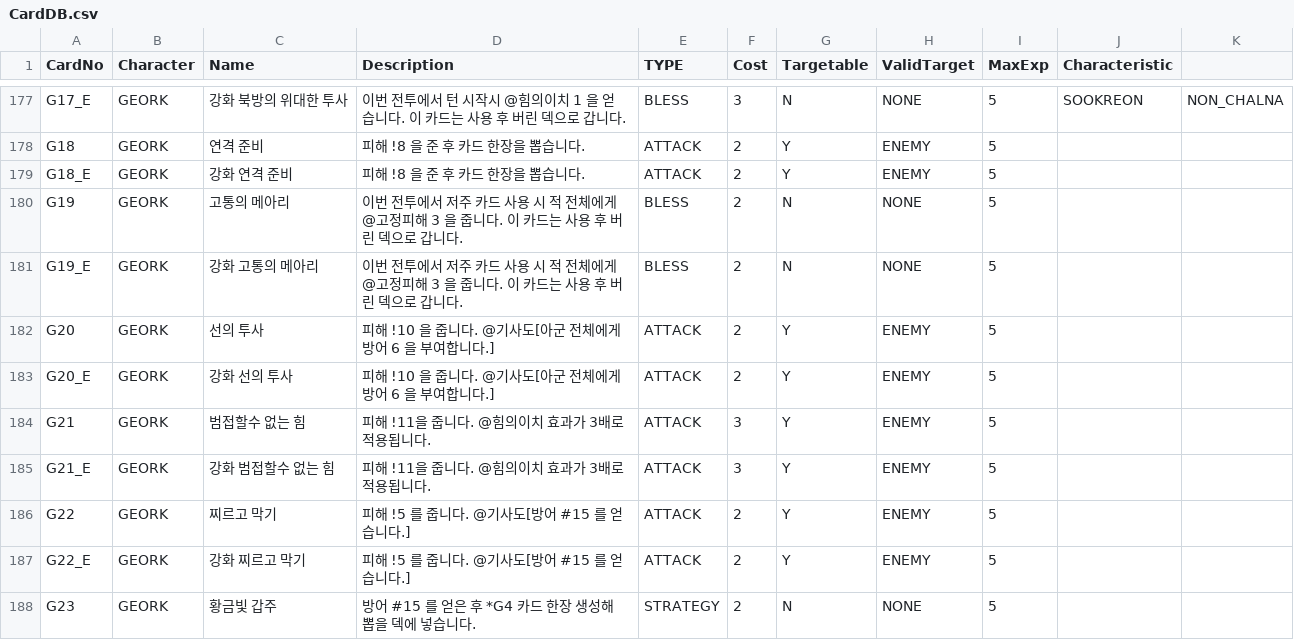
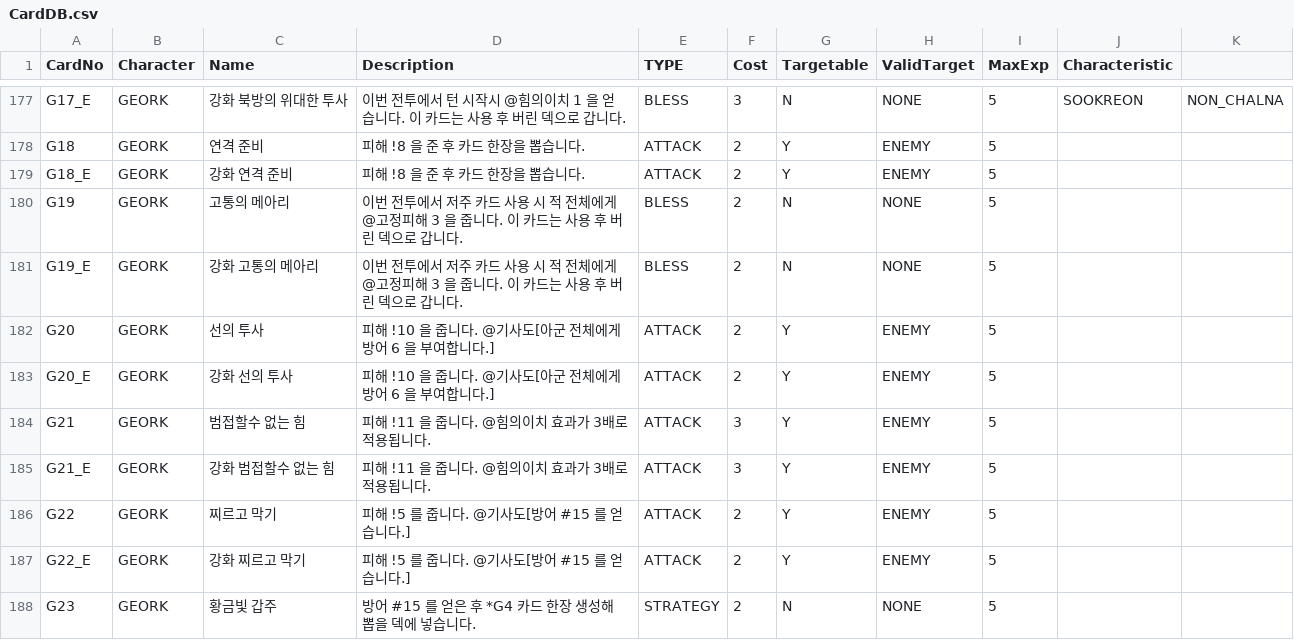
Before and after one commit to garrdip/BlackOcean, a CSV file: Assets/Resources/DBs/CardDB.csv, drawn as a sheet; only a part is shown, gaps mark what is left out.

```diff
--- a/Assets/Resources/DBs/CardDB.csv
+++ b/Assets/Resources/DBs/CardDB.csv
@@ -183,4 +183,4 @@ G20,GEORK,선의 투사,피해 !10 을 줍니다. @기사도[아군 전체에게
 G20_E,GEORK,강화 선의 투사,피해 !10 을 줍니다. @기사도[아군 전체에게 방어 6 을 부여합니다.],ATTACK,2,Y,ENEMY,5,,
-G21,GEORK,범접할수 없는 힘,피해 !11을 줍니다. @힘의이치 효과가 3배로 적용됩니다.,ATTACK,3,Y,ENEMY,5,,
-G21_E,GEORK,강화 범접할수 없는 힘,피해 !11을 줍니다. @힘의이치 효과가 3배로 적용됩니다.,ATTACK,3,Y,ENEMY,5,,
+G21,GEORK,범접할수 없는 힘,피해 !11 을 줍니다. @힘의이치 효과가 3배로 적용됩니다.,ATTACK,3,Y,ENEMY,5,,
+G21_E,GEORK,강화 범접할수 없는 힘,피해 !11 을 줍니다. @힘의이치 효과가 3배로 적용됩니다.,ATTACK,3,Y,ENEMY,5,,
 G22,GEORK,찌르고 막기,피해 !5 를 줍니다. @기사도[방어 #15 를 얻습니다.],ATTACK,2,Y,ENEMY,5,,
```
Also changed, not shown: 57 other files.
